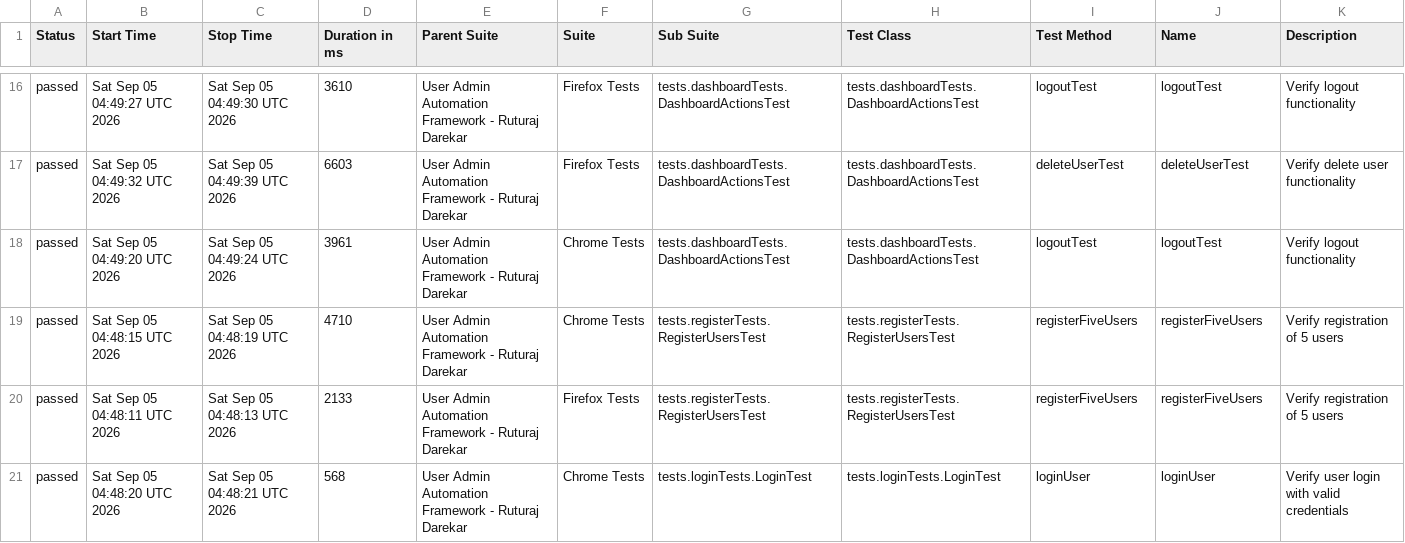
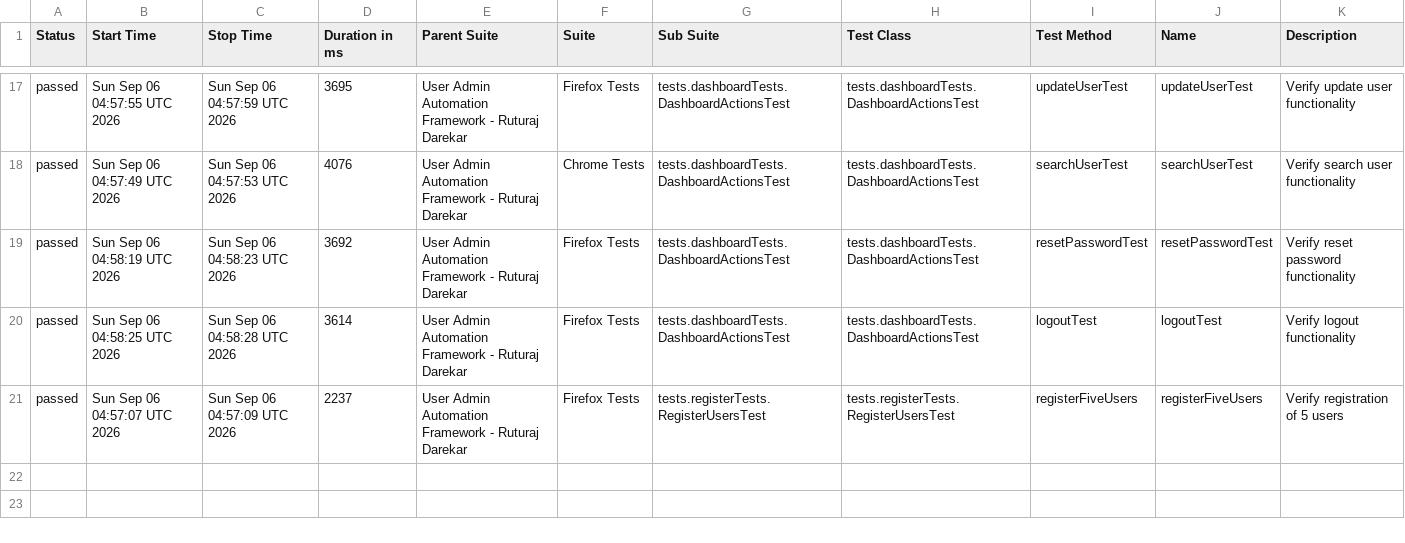
Before and after one commit to Ruturaj0861/user-admin-automation, a CSV file: data/suites.csv, drawn as a sheet; only a part is shown, gaps mark what is left out; the diff covers the shown part only.

```diff
--- a/data/suites.csv
+++ b/data/suites.csv
@@ -16,6 +17,5 @@
-"passed","Sat Sep 05 04:49:27 UTC 2026","Sat Sep 05 04:49:30 UTC 2026","3610","User Admin Automation Framework - Ruturaj Darekar","Firefox Tests","tests.dashboardTests.DashboardActionsTest","tests.dashboardTests.DashboardActionsTest","logoutTest","logoutTest","Verify logout functionality"
-"passed","Sat Sep 05 04:49:32 UTC 2026","Sat Sep 05 04:49:39 UTC 2026","6603","User Admin Automation Framework - Ruturaj Darekar","Firefox Tests","tests.dashboardTests.DashboardActionsTest","tests.dashboardTests.DashboardActionsTest","deleteUserTest","deleteUserTest","Verify delete user functionality"
-"passed","Sat Sep 05 04:49:20 UTC 2026","Sat Sep 05 04:49:24 UTC 2026","3961","User Admin Automation Framework - Ruturaj Darekar","Chrome Tests","tests.dashboardTests.DashboardActionsTest","tests.dashboardTests.DashboardActionsTest","logoutTest","logoutTest","Verify logout functionality"
-"passed","Sat Sep 05 04:48:15 UTC 2026","Sat Sep 05 04:48:19 UTC 2026","4710","User Admin Automation Framework - Ruturaj Darekar","Chrome Tests","tests.registerTests.RegisterUsersTest","tests.registerTests.RegisterUsersTest","registerFiveUsers","registerFiveUsers","Verify registration of 5 users"
-"passed","Sat Sep 05 04:48:11 UTC 2026","Sat Sep 05 04:48:13 UTC 2026","2133","User Admin Automation Framework - Ruturaj Darekar","Firefox Tests","tests.registerTests.RegisterUsersTest","tests.registerTests.RegisterUsersTest","registerFiveUsers","registerFiveUsers","Verify registration of 5 users"
-"passed","Sat Sep 05 04:48:20 UTC 2026","Sat Sep 05 04:48:21 UTC 2026","568","User Admin Automation Framework - Ruturaj Darekar","Chrome Tests","tests.loginTests.LoginTest","tests.loginTests.LoginTest","loginUser","loginUser","Verify user login with valid credentials"
+"passed","Sun Sep 06 04:57:55 UTC 2026","Sun Sep 06 04:57:59 UTC 2026","3695","User Admin Automation Framework - Ruturaj Darekar","Firefox Tests","tests.dashboardTests.DashboardActionsTest","tests.dashboardTests.DashboardActionsTest","updateUserTest","updateUserTest","Verify update user functionality"
+"passed","Sun Sep 06 04:57:49 UTC 2026","Sun Sep 06 04:57:53 UTC 2026","4076","User Admin Automation Framework - Ruturaj Darekar","Chrome Tests","tests.dashboardTests.DashboardActionsTest","tests.dashboardTests.DashboardActionsTest","searchUserTest","searchUserTest","Verify search user functionality"
+"passed","Sun Sep 06 04:58:19 UTC 2026","Sun Sep 06 04:58:23 UTC 2026","3692","User Admin Automation Framework - Ruturaj Darekar","Firefox Tests","tests.dashboardTests.DashboardActionsTest","tests.dashboardTests.DashboardActionsTest","resetPasswordTest","resetPasswordTest","Verify reset password functionality"
+"passed","Sun Sep 06 04:58:25 UTC 2026","Sun Sep 06 04:58:28 UTC 2026","3614","User Admin Automation Framework - Ruturaj Darekar","Firefox Tests","tests.dashboardTests.DashboardActionsTest","tests.dashboardTests.DashboardActionsTest","logoutTest","logoutTest","Verify logout functionality"
+"passed","Sun Sep 06 04:57:07 UTC 2026","Sun Sep 06 04:57:09 UTC 2026","2237","User Admin Automation Framework - Ruturaj Darekar","Firefox Tests","tests.registerTests.RegisterUsersTest","tests.registerTests.RegisterUsersTest","registerFiveUsers","registerFiveUsers","Verify registration of 5 users"
```
Also changed, not shown: 4 added rows, 3 removed rows and 52 edited cells elsewhere in this file, 54 other files.
